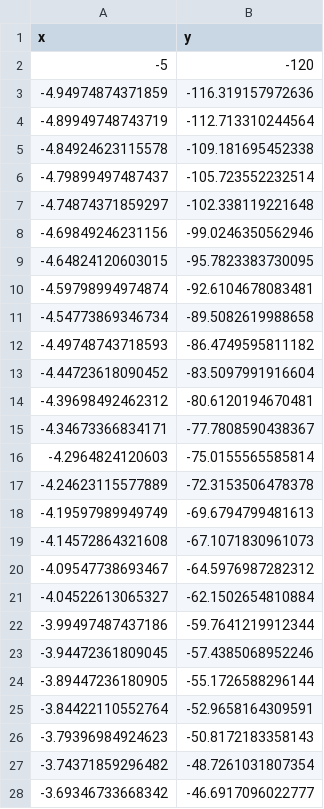
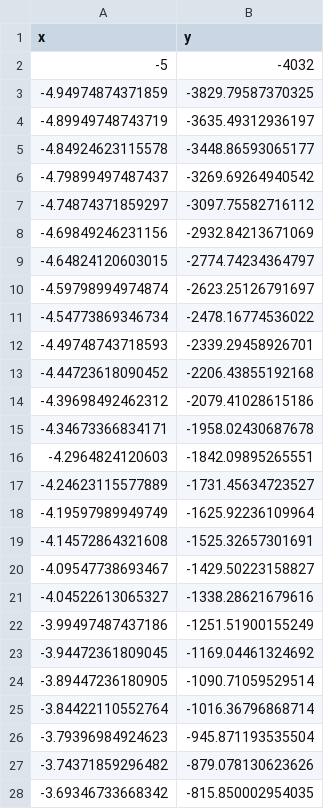
Before and after one commit to AasmaGupta/newton-viz, a TSV file: geom1_line_newton_chunk1.tsv, drawn as a sheet; only a part is shown; the diff covers the shown part only.

```diff
--- a/geom1_line_newton_chunk1.tsv
+++ b/geom1_line_newton_chunk1.tsv
@@ -1,28 +1,28 @@
 x	y
--5	-120
--4.94974874371859	-116.319157972636
--4.89949748743719	-112.713310244564
--4.84924623115578	-109.181695452338
--4.79899497487437	-105.723552232514
--4.74874371859297	-102.338119221648
--4.69849246231156	-99.0246350562946
--4.64824120603015	-95.7823383730095
--4.59798994974874	-92.6104678083481
--4.54773869346734	-89.5082619988658
--4.49748743718593	-86.4749595811182
--4.44723618090452	-83.5097991916604
--4.39698492462312	-80.6120194670481
--4.34673366834171	-77.7808590438367
--4.2964824120603	-75.0155565585814
--4.24623115577889	-72.3153506478378
--4.19597989949749	-69.6794799481613
--4.14572864321608	-67.1071830961073
--4.09547738693467	-64.5976987282312
--4.04522613065327	-62.1502654810884
--3.99497487437186	-59.7641219912344
--3.94472361809045	-57.4385068952246
--3.89447236180905	-55.1726588296144
--3.84422110552764	-52.9658164309591
--3.79396984924623	-50.8172183358143
--3.74371859296482	-48.7261031807354
--3.69346733668342	-46.6917096022777
+-5	-4032
+-4.94974874371859	-3829.79587370325
+-4.89949748743719	-3635.49312936197
+-4.84924623115578	-3448.86593065177
+-4.79899497487437	-3269.69264940542
+-4.74874371859297	-3097.75582716112
+-4.69849246231156	-2932.84213671069
+-4.64824120603015	-2774.74234364797
+-4.59798994974874	-2623.25126791697
+-4.54773869346734	-2478.16774536022
+-4.49748743718593	-2339.29458926701
+-4.44723618090452	-2206.43855192168
+-4.39698492462312	-2079.41028615186
+-4.34673366834171	-1958.02430687678
+-4.2964824120603	-1842.09895265551
+-4.24623115577889	-1731.45634723527
+-4.19597989949749	-1625.92236109964
+-4.14572864321608	-1525.32657301691
+-4.09547738693467	-1429.50223158827
+-4.04522613065327	-1338.28621679616
+-3.99497487437186	-1251.51900155249
+-3.94472361809045	-1169.04461324692
+-3.89447236180905	-1090.71059529514
+-3.84422110552764	-1016.36796868714
+-3.79396984924623	-945.871193535504
+-3.74371859296482	-879.078130623626
+-3.69346733668342	-815.850002954035
```
Also changed, not shown: 173 edited cells elsewhere in this file, geom2_line_newton_chunk1.tsv, geom3_point_newton_chunk1.tsv, 4 other files.
